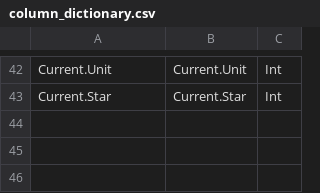
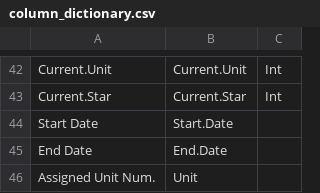
Before and after one commit to fesp21/chicago-police-data, a CSV file: individual/share/hand/column_dictionary.csv, drawn as a sheet; only a part is shown, gaps mark what is left out; the diff names each change by its address in the sheet, - before the commit and + after, or states it on an @@ line.

Commit message:
import/clean/assigned unique ids for all sworn employees with units and assigned unique ids for all sworn employees without units

```diff
--- a/individual/share/hand/column_dictionary.csv
+++ b/individual/share/hand/column_dictionary.csv
+row 44: Start Date | Start.Date
+row 45: End Date | End.Date
+row 46: Assigned Unit Num. | Unit
```
Also changed, not shown: 20 other files.
